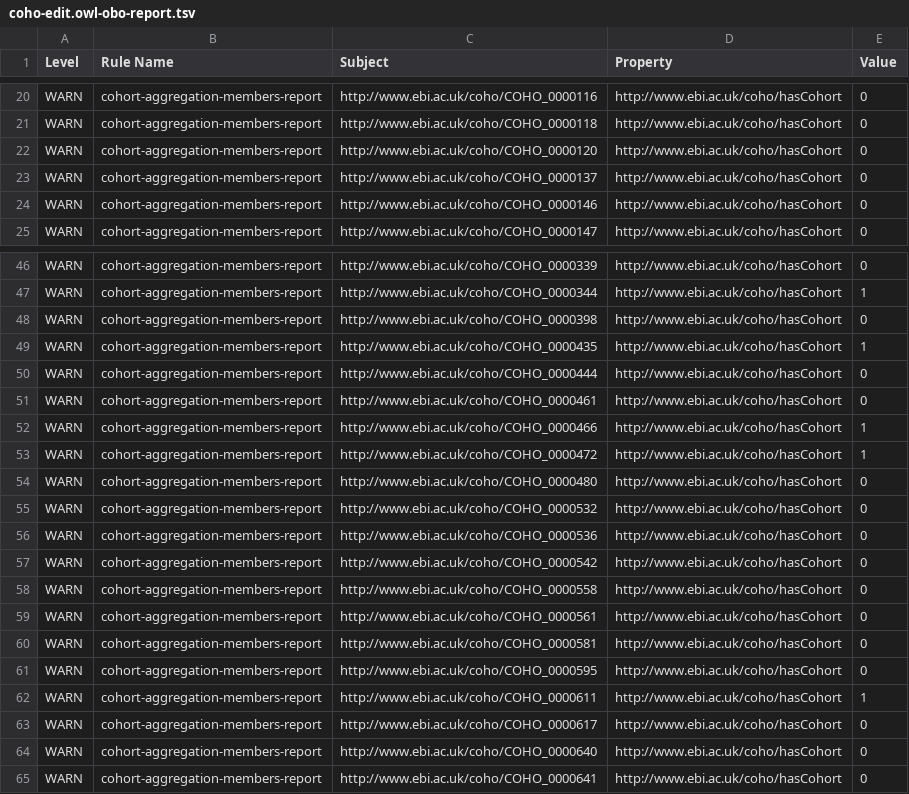
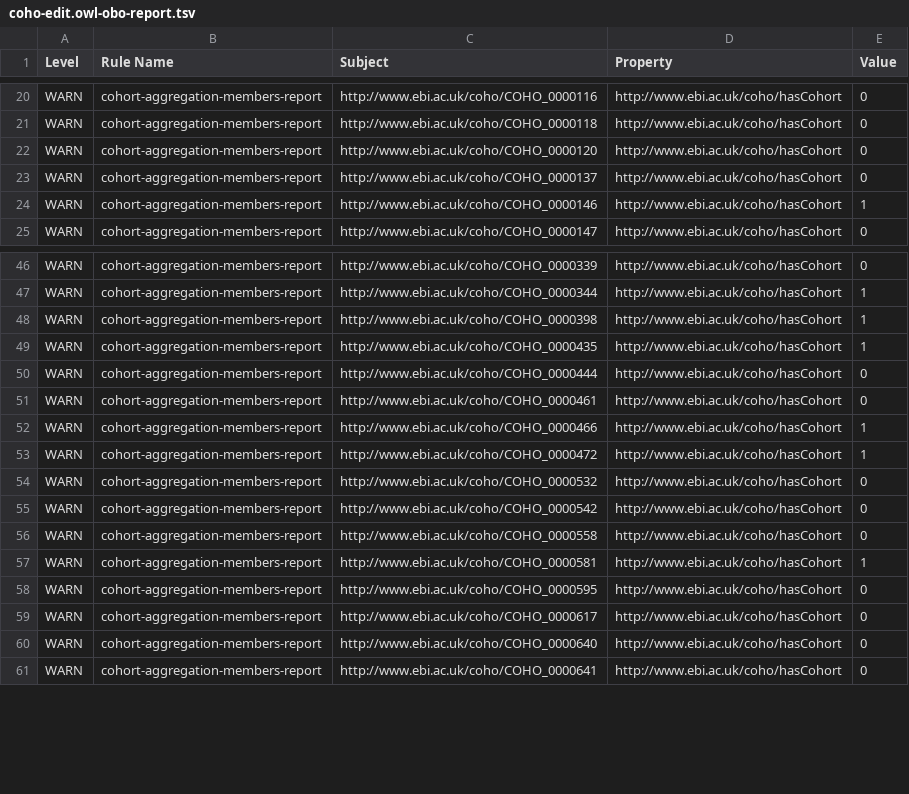
Before and after one commit to EBISPOT/cohort-ontology, a TSV file: src/ontology/reports/coho-edit.owl-obo-report.tsv, drawn as a sheet; only a part is shown, gaps mark what is left out.

```diff
--- a/src/ontology/reports/coho-edit.owl-obo-report.tsv
+++ b/src/ontology/reports/coho-edit.owl-obo-report.tsv
@@ -23,3 +23,3 @@ WARN	cohort-aggregation-members-report	http://www.ebi.ac.uk/coho/COHO_0000120	ht
 WARN	cohort-aggregation-members-report	http://www.ebi.ac.uk/coho/COHO_0000137	http://www.ebi.ac.uk/coho/hasCohort	0
-WARN	cohort-aggregation-members-report	http://www.ebi.ac.uk/coho/COHO_0000146	http://www.ebi.ac.uk/coho/hasCohort	0
+WARN	cohort-aggregation-members-report	http://www.ebi.ac.uk/coho/COHO_0000146	http://www.ebi.ac.uk/coho/hasCohort	1
 WARN	cohort-aggregation-members-report	http://www.ebi.ac.uk/coho/COHO_0000147	http://www.ebi.ac.uk/coho/hasCohort	0
@@ -47,3 +47,3 @@ WARN	cohort-aggregation-members-report	http://www.ebi.ac.uk/coho/COHO_0000339	ht
 WARN	cohort-aggregation-members-report	http://www.ebi.ac.uk/coho/COHO_0000344	http://www.ebi.ac.uk/coho/hasCohort	1
-WARN	cohort-aggregation-members-report	http://www.ebi.ac.uk/coho/COHO_0000398	http://www.ebi.ac.uk/coho/hasCohort	0
+WARN	cohort-aggregation-members-report	http://www.ebi.ac.uk/coho/COHO_0000398	http://www.ebi.ac.uk/coho/hasCohort	1
 WARN	cohort-aggregation-members-report	http://www.ebi.ac.uk/coho/COHO_0000435	http://www.ebi.ac.uk/coho/hasCohort	1
@@ -53,11 +53,7 @@ WARN	cohort-aggregation-members-report	http://www.ebi.ac.uk/coho/COHO_0000466	ht
 WARN	cohort-aggregation-members-report	http://www.ebi.ac.uk/coho/COHO_0000472	http://www.ebi.ac.uk/coho/hasCohort	1
-WARN	cohort-aggregation-members-report	http://www.ebi.ac.uk/coho/COHO_0000480	http://www.ebi.ac.uk/coho/hasCohort	0
 WARN	cohort-aggregation-members-report	http://www.ebi.ac.uk/coho/COHO_0000532	http://www.ebi.ac.uk/coho/hasCohort	0
-WARN	cohort-aggregation-members-report	http://www.ebi.ac.uk/coho/COHO_0000536	http://www.ebi.ac.uk/coho/hasCohort	0
 WARN	cohort-aggregation-members-report	http://www.ebi.ac.uk/coho/COHO_0000542	http://www.ebi.ac.uk/coho/hasCohort	0
 WARN	cohort-aggregation-members-report	http://www.ebi.ac.uk/coho/COHO_0000558	http://www.ebi.ac.uk/coho/hasCohort	0
-WARN	cohort-aggregation-members-report	http://www.ebi.ac.uk/coho/COHO_0000561	http://www.ebi.ac.uk/coho/hasCohort	0
-WARN	cohort-aggregation-members-report	http://www.ebi.ac.uk/coho/COHO_0000581	http://www.ebi.ac.uk/coho/hasCohort	0
+WARN	cohort-aggregation-members-report	http://www.ebi.ac.uk/coho/COHO_0000581	http://www.ebi.ac.uk/coho/hasCohort	1
 WARN	cohort-aggregation-members-report	http://www.ebi.ac.uk/coho/COHO_0000595	http://www.ebi.ac.uk/coho/hasCohort	0
-WARN	cohort-aggregation-members-report	http://www.ebi.ac.uk/coho/COHO_0000611	http://www.ebi.ac.uk/coho/hasCohort	1
 WARN	cohort-aggregation-members-report	http://www.ebi.ac.uk/coho/COHO_0000617	http://www.ebi.ac.uk/coho/hasCohort	0
```
Also changed, not shown: src/curation/example_studies_curated.tsv, src/curation/location_curated.tsv, 18 other files.
